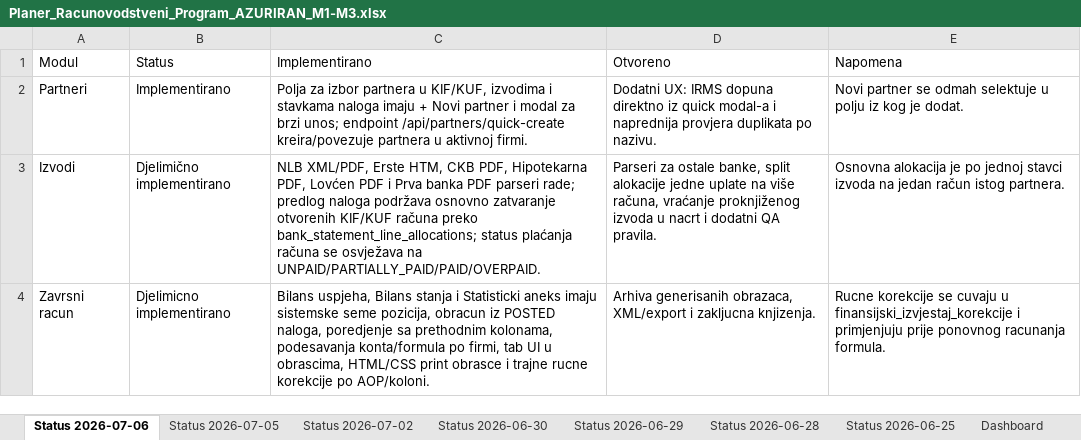
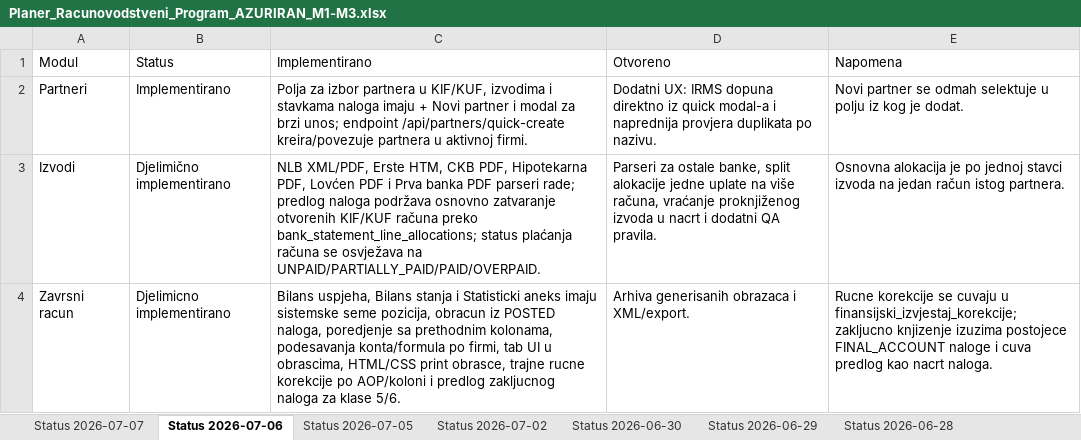
Before and after one commit to zeljkobar/knjigovodstvoonline, an Excel workbook: zadaci/Planer_Racunovodstveni_Program_AZURIRAN_M1-M3.xlsx, sheet Status 2026-07-06, drawn as a sheet; values as stored, in another font and other column widths than the file's, no borders; the diff names each change by its address in the sheet, - before the commit and + after, or states it on an @@ line.

Commit message:
Dodaj arhivu i zakljucna knjizenja zavrsnog racuna

```diff
--- a/zadaci/Planer_Racunovodstveni_Program_AZURIRAN_M1-M3.xlsx (sheet Status 2026-07-06)
+++ b/zadaci/Planer_Racunovodstveni_Program_AZURIRAN_M1-M3.xlsx (sheet Status 2026-07-06)
+sheet tab: Status 2026-07-07
-C4 (Implementirano): …HTML/CSS print obrasce i trajne rucne korekcije po AOP/koloni.
+C4 (Implementirano): …HTML/CSS print obrasce, trajne rucne korekcije po AOP/koloni i predlog zakljucnog naloga za klase 5/6.
-D4 (Otvoreno): Arhiva generisanih obrazaca, XML/export i zakljucna knjizenja.
+D4 (Otvoreno): Arhiva generisanih obrazaca i XML/export.
-E4 (Napomena): …cuvaju u finansijski_izvjestaj_korekcije i primjenjuju prije ponovnog racunanja formula.
+E4 (Napomena): …cuvaju u finansijski_izvjestaj_korekcije; zakljucno knjizenje izuzima postojece FINAL_ACCOUNT naloge i cuva predlog kao nacrt naloga.
```
Also changed, not shown: sheet Dashboard, sheet Moduli, 16 other files.
